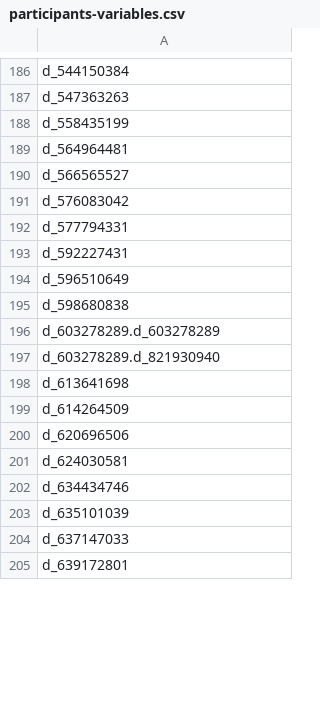
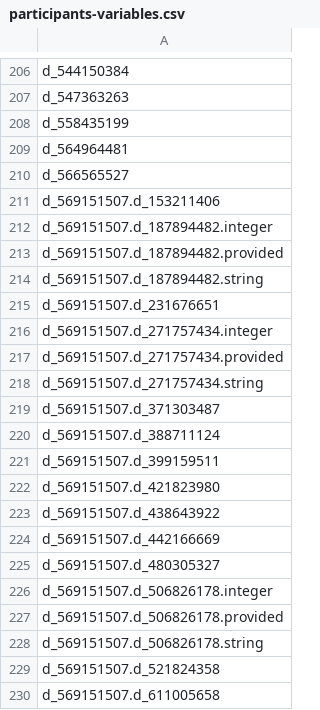
Before and after one commit to Analyticsphere/flatteningRequests, a CSV file: queryGenerators/FlatConnect_queries/participants/participants-variables.csv, drawn as a sheet; only a part is shown, gaps mark what is left out; the shorter side is filled out with more unchanged rows; the diff covers the shown part only.

Commit message:
updated participants table

```diff
--- a/queryGenerators/FlatConnect_queries/participants/participants-variables.csv
+++ b/queryGenerators/FlatConnect_queries/participants/participants-variables.csv
@@ -190 +210,21 @@ d_564964481
 d_566565527
+d_569151507.d_153211406
+d_569151507.d_187894482.integer
+d_569151507.d_187894482.provided
+d_569151507.d_187894482.string
+d_569151507.d_231676651
+d_569151507.d_271757434.integer
+d_569151507.d_271757434.provided
+d_569151507.d_271757434.string
+d_569151507.d_371303487
+d_569151507.d_388711124
+d_569151507.d_399159511
+d_569151507.d_421823980
+d_569151507.d_438643922
+d_569151507.d_442166669
+d_569151507.d_480305327
+d_569151507.d_506826178.integer
+d_569151507.d_506826178.provided
+d_569151507.d_506826178.string
+d_569151507.d_521824358
+d_569151507.d_611005658
```
Also changed, not shown: 49 added rows, 9 removed rows and 5 edited cells elsewhere in this file, 5 other files.
